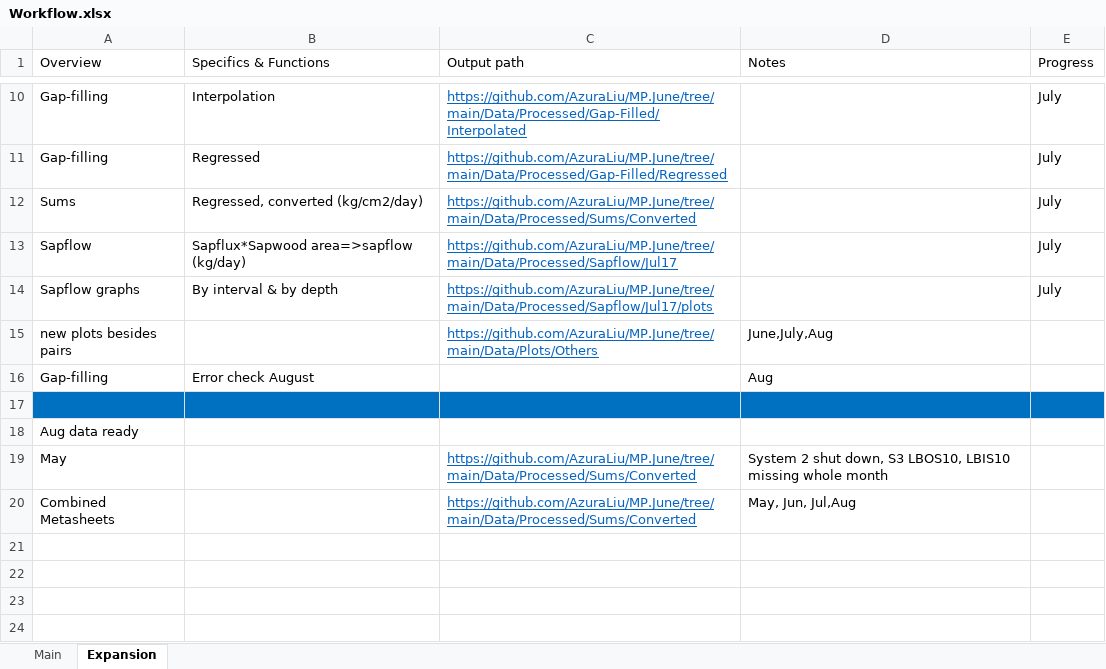
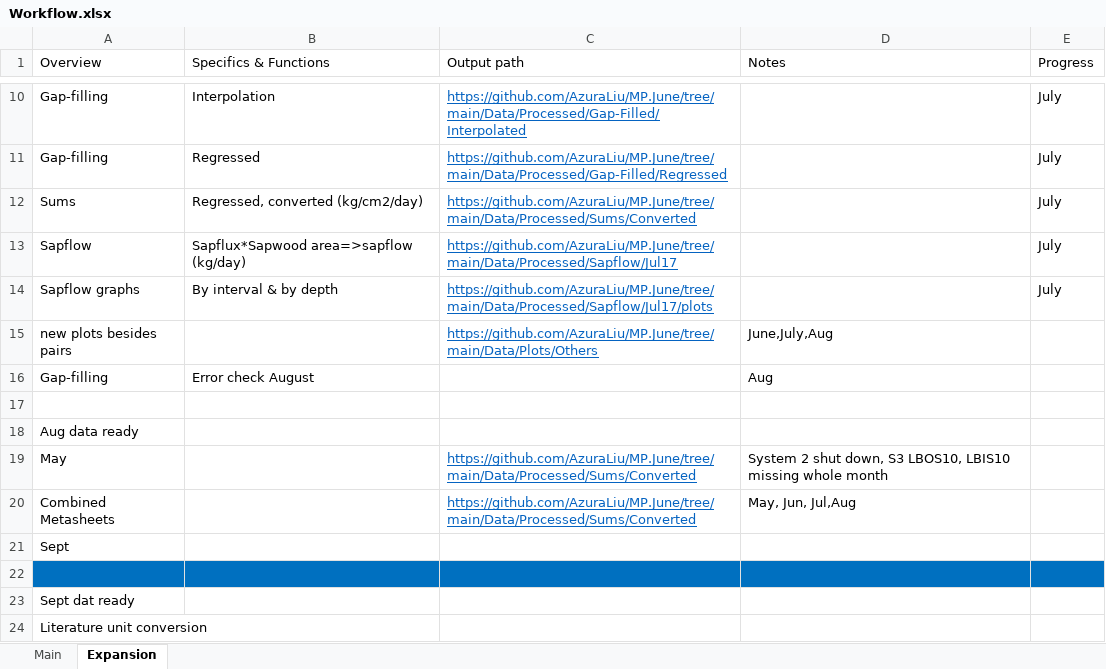
Before and after one commit to AzuraLiu/MP.June, an Excel workbook: Workflow.xlsx, sheet Expansion, drawn as a sheet; only a part is shown, gaps mark what is left out; values as stored, in another font and other column widths than the file's, no borders; the diff names each change by its address in the sheet, - before the commit and + after, or states it on an @@ line.

```diff
--- a/Workflow.xlsx (sheet Expansion)
+++ b/Workflow.xlsx (sheet Expansion)
-A17:E17 fill: #0070C0
+A17:E17 fill: none
+row 21: Sept
+row 22: (empty)
+row 23: Sept dat ready
+row 24: Literature unit conversion
```
Also changed, not shown: sheet Main, Data/Original/Supplements/Diameter.xlsx, Data/Processed/Sapflow/Jul17/PlotLevelSapflow.xlsx, 49 other files.
